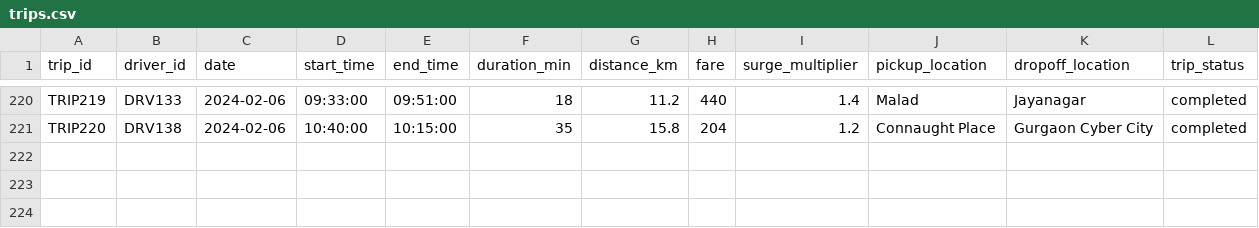
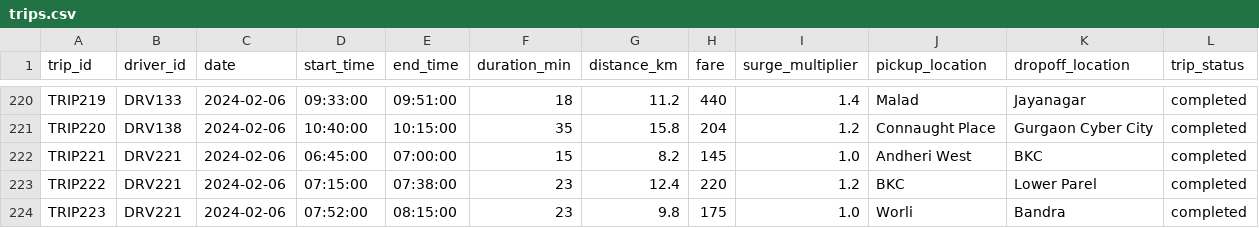
Before and after one commit to parthvijay123/Uber-Hackthon-, a CSV file: driver_pulse_hackathon_data/trips/trips.csv, drawn as a sheet; only a part is shown, gaps mark what is left out; the diff names each change by its address in the sheet, - before the commit and + after, or states it on an @@ line.

```diff
--- a/driver_pulse_hackathon_data/trips/trips.csv
+++ b/driver_pulse_hackathon_data/trips/trips.csv
+row 222: TRIP221 | DRV221 | 2024-02-06 | 06:45:00 | 07:00:00 | 15 | 8.2 | 145 | 1.0 | Andheri West | BKC | completed
+row 223: TRIP222 | DRV221 | 2024-02-06 | 07:15:00 | 07:38:00 | 23 | 12.4 | 220 | 1.2 | BKC | Lower Parel | completed
+row 224: TRIP223 | DRV221 | 2024-02-06 | 07:52:00 | 08:15:00 | 23 | 9.8 | 175 | 1.0 | Worli | Bandra | completed
```
Also changed, not shown: 15 other files.
